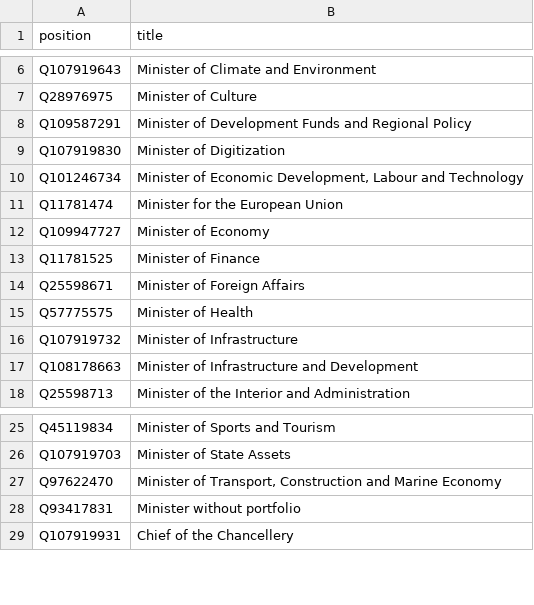
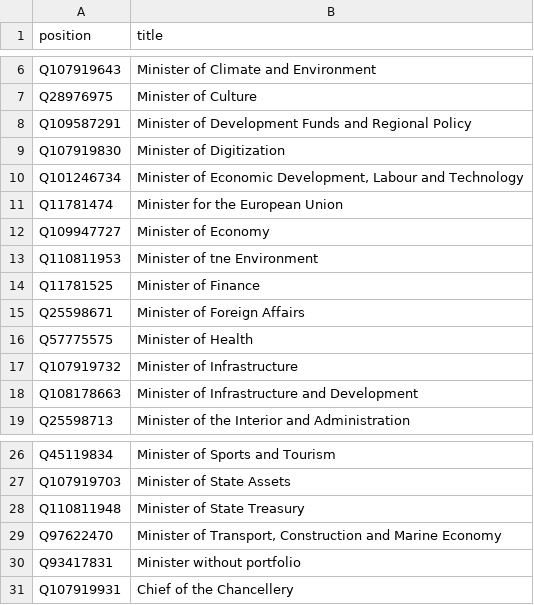
Before and after one commit to every-politician-scrapers/poland-cabinet, a CSV file: wikidata/wanted-positions.csv, drawn as a sheet; only a part is shown, gaps mark what is left out.

Commit message:
add State Treasury and Environment ministers

```diff
--- a/wikidata/wanted-positions.csv
+++ b/wikidata/wanted-positions.csv
@@ -12,2 +12,3 @@ Q11781474,Minister for the European Union
 Q109947727,Minister of Economy
+Q110811953,Minister of tne Environment
 Q11781525,Minister of Finance
@@ -26,2 +27,3 @@ Q45119834,Minister of Sports and Tourism
 Q107919703,Minister of State Assets
+Q110811948,Minister of State Treasury
 Q97622470,"Minister of Transport, Construction and Marine Economy"
```
